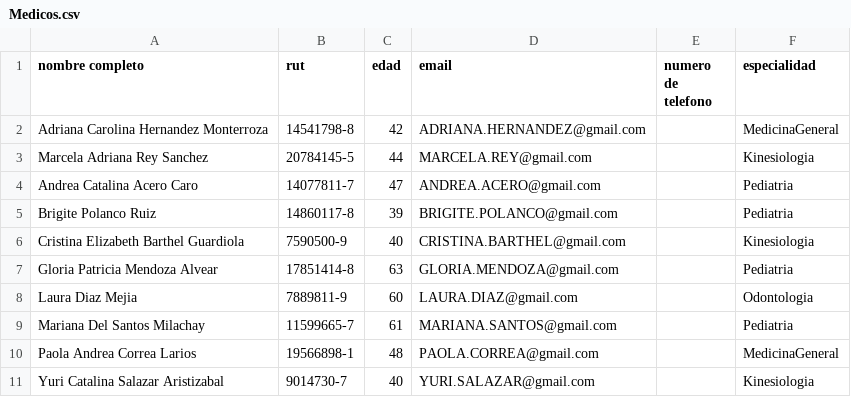
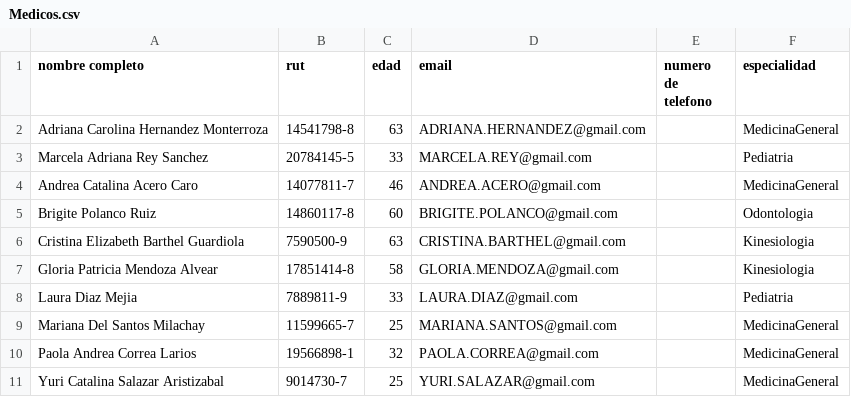
Before and after one commit to Nicolas-Montana-Baeza/consulta_medica0.0, a CSV file: datos/Medicos.csv, drawn as a sheet.

```diff
--- a/datos/Medicos.csv
+++ b/datos/Medicos.csv
@@ -1,11 +1,11 @@
 nombre completo,rut,edad,email,numero de telefono,especialidad
-Adriana Carolina Hernandez Monterroza,14541798-8,42,ADRIANA.HERNANDEZ@gmail.com,,MedicinaGeneral
-Marcela Adriana Rey Sanchez,20784145-5,44,MARCELA.REY@gmail.com,,Kinesiologia
-Andrea Catalina Acero Caro,14077811-7,47,ANDREA.ACERO@gmail.com,,Pediatria
-Brigite Polanco Ruiz,14860117-8,39,BRIGITE.POLANCO@gmail.com,,Pediatria
-Cristina Elizabeth Barthel Guardiola,7590500-9,40,CRISTINA.BARTHEL@gmail.com,,Kinesiologia
-Gloria Patricia Mendoza Alvear,17851414-8,63,GLORIA.MENDOZA@gmail.com,,Pediatria
-Laura Diaz Mejia,7889811-9,60,LAURA.DIAZ@gmail.com,,Odontologia
-Mariana Del Santos Milachay,11599665-7,61,MARIANA.SANTOS@gmail.com,,Pediatria
-Paola Andrea Correa Larios,19566898-1,48,PAOLA.CORREA@gmail.com,,MedicinaGeneral
-Yuri Catalina Salazar Aristizabal,9014730-7,40,YURI.SALAZAR@gmail.com,,Kinesiologia
+Adriana Carolina Hernandez Monterroza,14541798-8,63,ADRIANA.HERNANDEZ@gmail.com,,MedicinaGeneral
+Marcela Adriana Rey Sanchez,20784145-5,33,MARCELA.REY@gmail.com,,Pediatria
+Andrea Catalina Acero Caro,14077811-7,46,ANDREA.ACERO@gmail.com,,MedicinaGeneral
+Brigite Polanco Ruiz,14860117-8,60,BRIGITE.POLANCO@gmail.com,,Odontologia
+Cristina Elizabeth Barthel Guardiola,7590500-9,63,CRISTINA.BARTHEL@gmail.com,,Kinesiologia
+Gloria Patricia Mendoza Alvear,17851414-8,58,GLORIA.MENDOZA@gmail.com,,Kinesiologia
+Laura Diaz Mejia,7889811-9,33,LAURA.DIAZ@gmail.com,,Pediatria
+Mariana Del Santos Milachay,11599665-7,25,MARIANA.SANTOS@gmail.com,,MedicinaGeneral
+Paola Andrea Correa Larios,19566898-1,32,PAOLA.CORREA@gmail.com,,MedicinaGeneral
+Yuri Catalina Salazar Aristizabal,9014730-7,25,YURI.SALAZAR@gmail.com,,MedicinaGeneral
```
Also changed, not shown: 2 other files.
